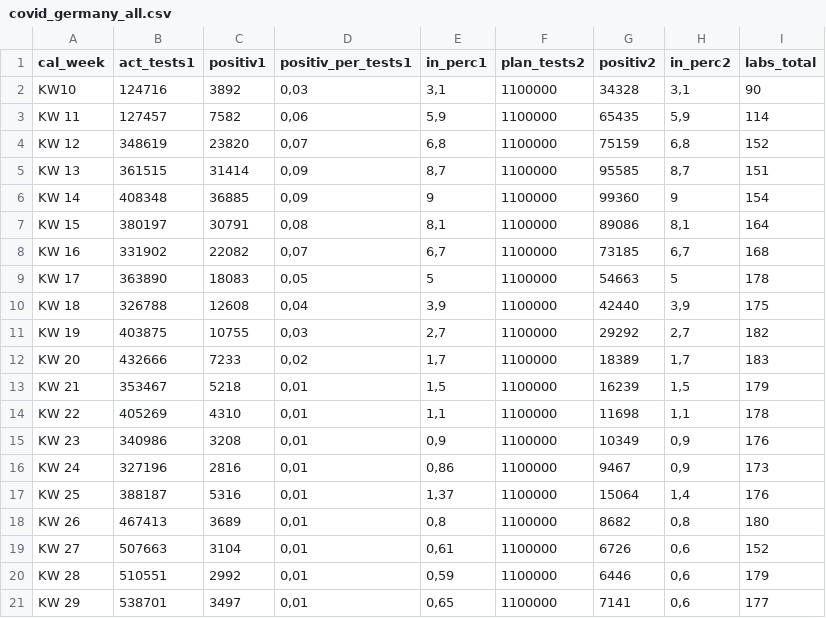
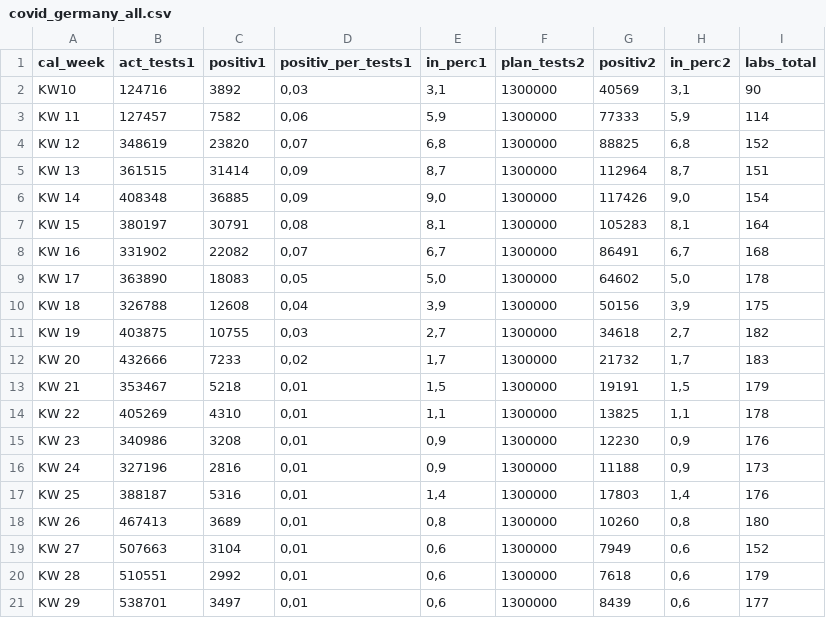
Before and after one commit to futurenowx/Covid19, a CSV file: intensiv_/data/act/covid_germany_all.csv, drawn as a sheet; only a part is shown; the diff covers the shown part only.

```diff
--- a/intensiv_/data/act/covid_germany_all.csv
+++ b/intensiv_/data/act/covid_germany_all.csv
@@ -1,21 +1,21 @@
 cal_week;act_tests1;positiv1;positiv_per_tests1;in_perc1;plan_tests2;positiv2;in_perc2;labs_total
-KW10;124716;3892;0,03;3,1;1100000;34328;3,1;90
-KW 11;127457;7582;0,06;5,9;1100000;65435;5,9;114
-KW 12;348619;23820;0,07;6,8;1100000;75159;6,8;152
-KW 13;361515;31414;0,09;8,7;1100000;95585;8,7;151
-KW 14;408348;36885;0,09;9;1100000;99360;9;154
-KW 15;380197;30791;0,08;8,1;1100000;89086;8,1;164
-KW 16;331902;22082;0,07;6,7;1100000;73185;6,7;168
-KW 17;363890;18083;0,05;5;1100000;54663;5;178
-KW 18;326788;12608;0,04;3,9;1100000;42440;3,9;175
-KW 19;403875;10755;0,03;2,7;1100000;29292;2,7;182
-KW 20;432666;7233;0,02;1,7;1100000;18389;1,7;183
-KW 21;353467;5218;0,01;1,5;1100000;16239;1,5;179
-KW 22;405269;4310;0,01;1,1;1100000;11698;1,1;178
-KW 23;340986;3208;0,01;0,9;1100000;10349;0,9;176
-KW 24;327196;2816;0,01;0,86;1100000;9467;0,9;173
-KW 25;388187;5316;0,01;1,37;1100000;15064;1,4;176
-KW 26;467413;3689;0,01;0,8;1100000;8682;0,8;180
-KW 27;507663;3104;0,01;0,61;1100000;6726;0,6;152
-KW 28;510551;2992;0,01;0,59;1100000;6446;0,6;179
-KW 29;538701;3497;0,01;0,65;1100000;7141;0,6;177
+KW10;124716;3892;0,03;3,1;1300000;40569;3,1;90
+KW 11;127457;7582;0,06;5,9;1300000;77333;5,9;114
+KW 12;348619;23820;0,07;6,8;1300000;88825;6,8;152
+KW 13;361515;31414;0,09;8,7;1300000;112964;8,7;151
+KW 14;408348;36885;0,09;9,0;1300000;117426;9,0;154
+KW 15;380197;30791;0,08;8,1;1300000;105283;8,1;164
+KW 16;331902;22082;0,07;6,7;1300000;86491;6,7;168
+KW 17;363890;18083;0,05;5,0;1300000;64602;5,0;178
+KW 18;326788;12608;0,04;3,9;1300000;50156;3,9;175
+KW 19;403875;10755;0,03;2,7;1300000;34618;2,7;182
+KW 20;432666;7233;0,02;1,7;1300000;21732;1,7;183
+KW 21;353467;5218;0,01;1,5;1300000;19191;1,5;179
+KW 22;405269;4310;0,01;1,1;1300000;13825;1,1;178
+KW 23;340986;3208;0,01;0,9;1300000;12230;0,9;176
+KW 24;327196;2816;0,01;0,9;1300000;11188;0,9;173
+KW 25;388187;5316;0,01;1,4;1300000;17803;1,4;176
+KW 26;467413;3689;0,01;0,8;1300000;10260;0,8;180
+KW 27;507663;3104;0,01;0,6;1300000;7949;0,6;152
+KW 28;510551;2992;0,01;0,6;1300000;7618;0,6;179
+KW 29;538701;3497;0,01;0,6;1300000;8439;0,6;177
```
Also changed, not shown: 1 added row and 46 edited cells elsewhere in this file, intensiv_/data/act/german_conf_heald_death_data.csv, intensiv_/data/act/german_counties_conf_heald_death.csv, 3 other files.
